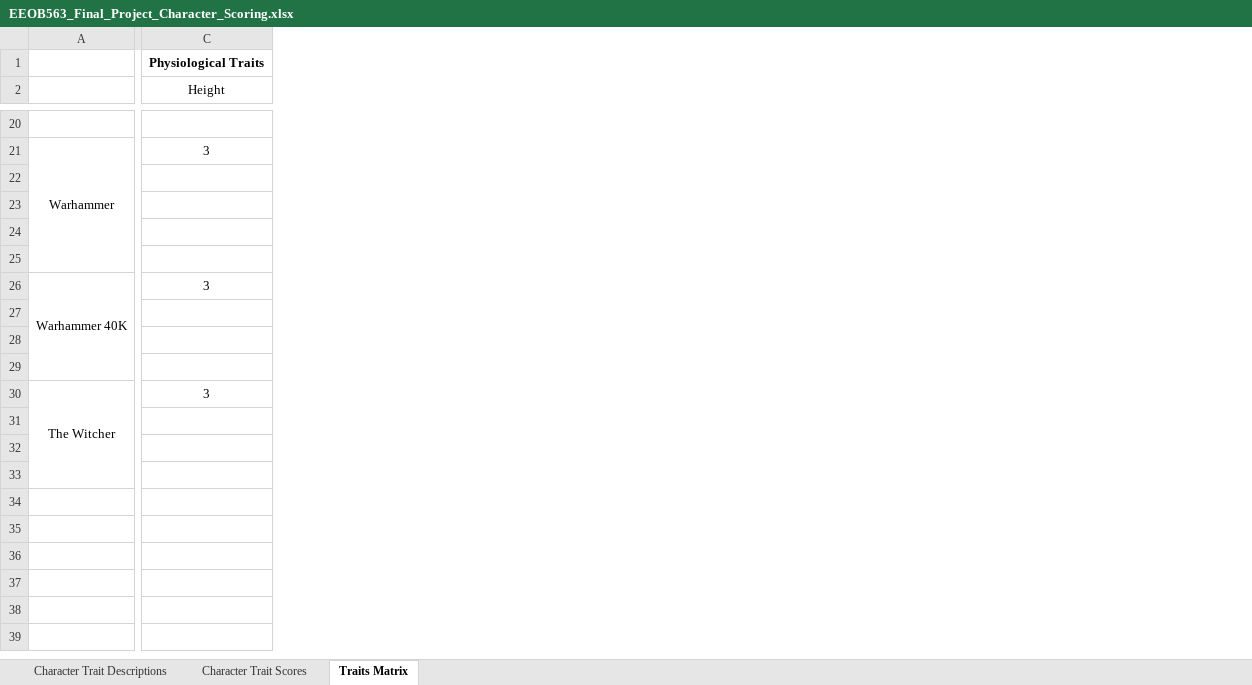
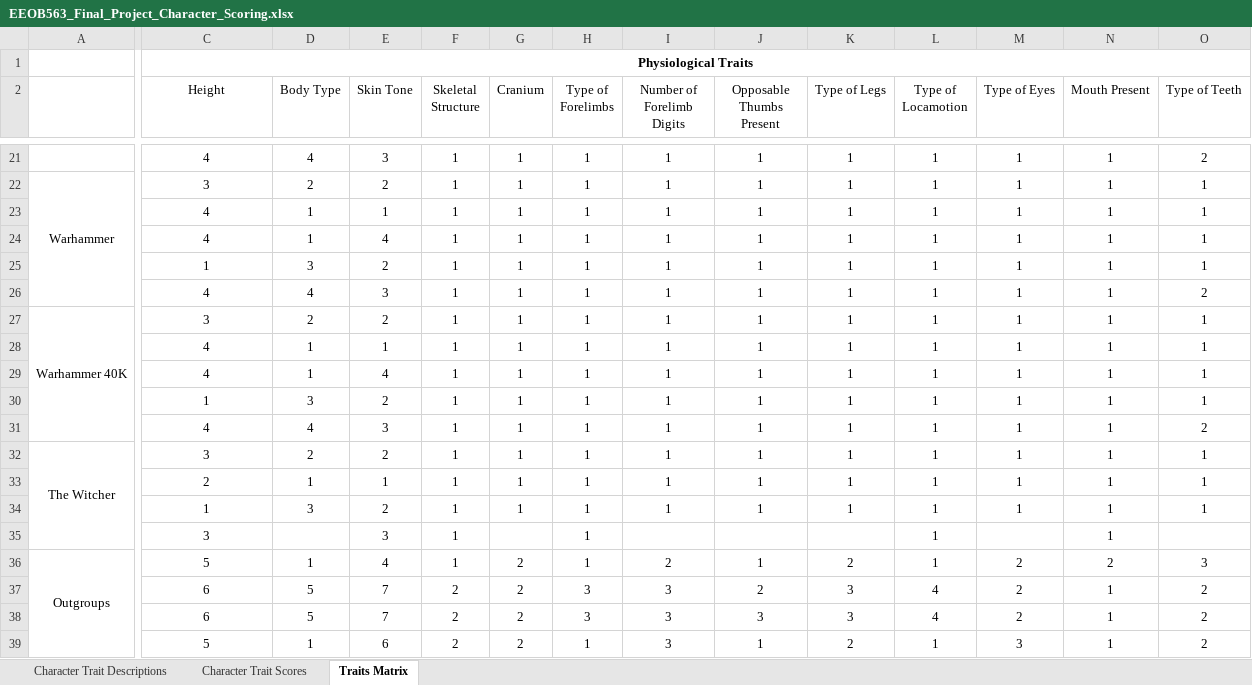
Before and after one commit to jmahguib-ISU/EEOB563_Final_Project, an Excel workbook: EEOB563_Final_Project_Character_Scoring.xlsx, sheet Traits Matrix, drawn as a sheet; only a part is shown, gaps mark what is left out; values as stored, in another font and other column widths than the file's, no borders; removed rows and columns are numbered as before the commit, all else as after; rows hold the shown columns only; the diff covers the shown part only; the diff names each change by its address in the sheet, - before the commit and + after, or states it on an @@ line.

```diff
--- a/EEOB563_Final_Project_Character_Scoring.xlsx (sheet Traits Matrix)
+++ b/EEOB563_Final_Project_Character_Scoring.xlsx (sheet Traits Matrix)
+column D (Body Type), rows 21-28: 4 | 2 | 1 | 1 | 3 | 4 | 2 | 1; rows 32-34: 2 | 1 | 3
+column E (Skin Tone), rows 21-28: 3 | 2 | 1 | 4 | 2 | 3 | 2 | 1; rows 32-35: 2 | 1 | 2 | 3
+column F (Skeletal Structure), rows 21-28: all 1; rows 32-35: all 1
+column G (Cranium), rows 21-28: all 1; rows 32-34: all 1
+column H (Type of Forelimbs), rows 21-28: all 1; rows 32-35: all 1
+column I (Number of Forelimb Digits), rows 21-28: all 1; rows 32-34: all 1
+column J (Opposable Thumbs Present), rows 21-28: all 1; rows 32-34: all 1
+column K (Type of Legs), rows 21-28: all 1; rows 32-34: all 1
+column L (Type of Locamotion), rows 21-28: all 1; rows 32-35: all 1
+column M (Type of Eyes), rows 21-28: all 1; rows 32-34: all 1
+column N (Mouth Present), rows 21-28: all 1; rows 32-35: all 1
+column O (Type of Teeth), rows 21-28: 2 | 1 | 1 | 1 | 1 | 2 | 1 | 1; rows 32-34: all 1
-C21 (Height): (empty)
+C21 (Height): 4
-C23:C24 (Height): (empty)
+C23:C24 (Height): 4
-C25 (Height): (empty)
+C25 (Height): 1
-C26 (Height): (empty)
+C26 (Height): 4
-C28 (Height): (empty)
+C28 (Height): 4
-row 28: (empty)
-row 29: (empty)
+row 29:  | 4 | 1 | 4 | 1 | 1 | 1 | 1 | 1 | 1 | 1 | 1 | 1 | 1
+row 30:  | 1 | 3 | 2 | 1 | 1 | 1 | 1 | 1 | 1 | 1 | 1 | 1 | 1
+row 31:  | 4 | 4 | 3 | 1 | 1 | 1 | 1 | 1 | 1 | 1 | 1 | 1 | 2
-C33 (Height): (empty)
+C33 (Height): 2
-C34 (Height): (empty)
+C34 (Height): 1
-C35 (Height): (empty)
+C35 (Height): 3
+row 36: Outgroups | 5 | 1 | 4 | 1 | 2 | 1 | 2 | 1 | 2 | 1 | 2 | 2 | 3
+row 37:  | 6 | 5 | 7 | 2 | 2 | 3 | 3 | 2 | 3 | 4 | 2 | 1 | 2
+row 38:  | 6 | 5 | 7 | 2 | 2 | 3 | 3 | 3 | 3 | 4 | 2 | 1 | 2
+row 39:  | 5 | 1 | 6 | 2 | 2 | 1 | 3 | 1 | 2 | 1 | 3 | 1 | 2
```
Also changed, not shown: 7 added rows, 6 removed rows, 12 added columns, 6 removed columns and 6 edited cells elsewhere in this sheet, sheet Character Trait Scores, sheet Character Trait Descriptions.
